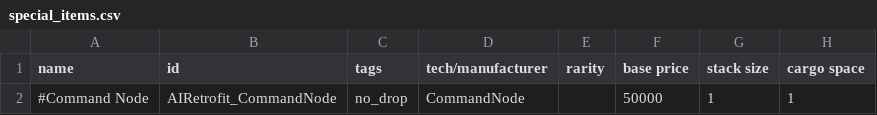
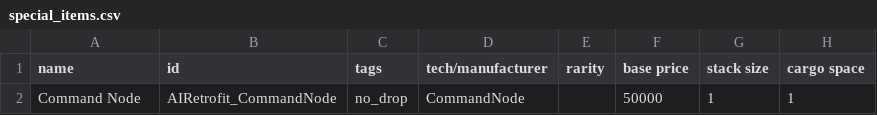
Before and after one commit to Alaricdragon/AIRetrofits, a CSV file: data/campaign/special_items.csv, drawn as a sheet; only a part is shown; the diff names each change by its address in the sheet, - before the commit and + after, or states it on an @@ line.

```diff
--- a/data/campaign/special_items.csv
+++ b/data/campaign/special_items.csv
-A2 (name): #Command Node
+A2 (name): Command Node
```
Also changed, not shown: 8 other files.
